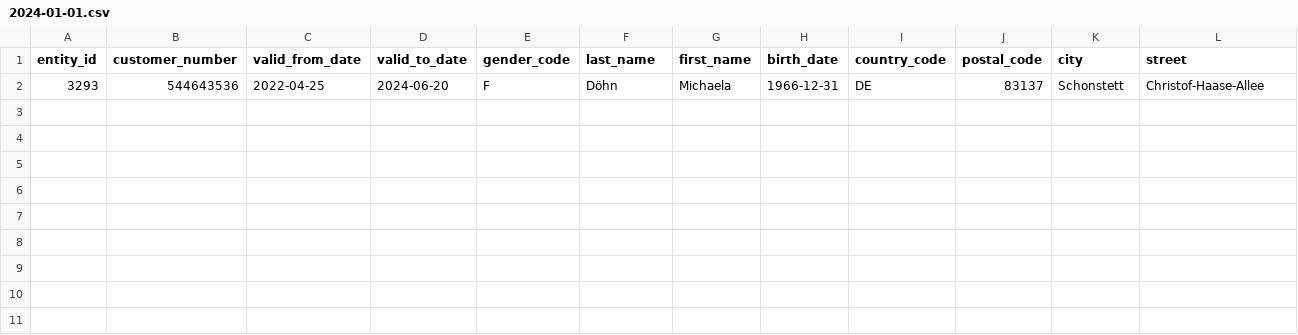
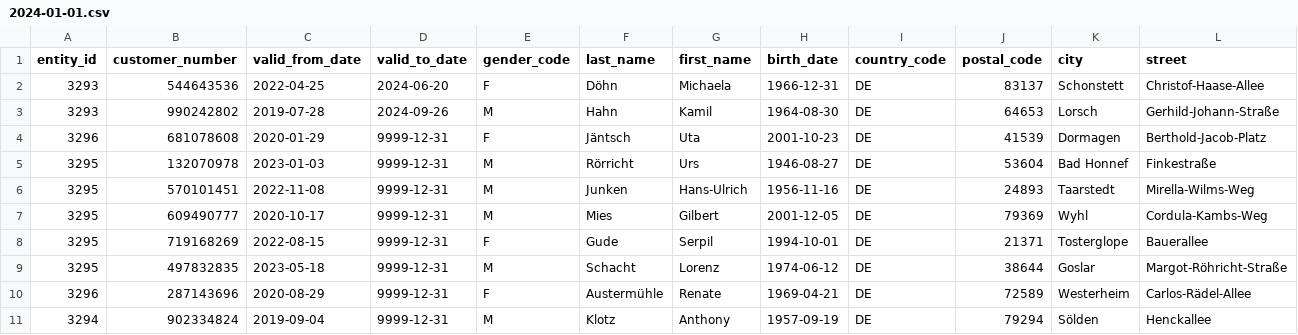
Before and after one commit to PeterEbel/iceberg, a CSV file: data/2024-01-01.csv, drawn as a sheet; only a part is shown; rows hold the shown columns only; the diff names each change by its address in the sheet, - before the commit and + after, or states it on an @@ line.

```diff
--- a/data/2024-01-01.csv
+++ b/data/2024-01-01.csv
+row 3: 3293 | 990242802 | 2019-07-28 | 2024-09-26 | M | Hahn | Kamil | 1964-08-30 | DE | 64653 | Lorsch | Gerhild-Johann-Straße
+row 4: 3296 | 681078608 | 2020-01-29 | 9999-12-31 | F | Jäntsch | Uta | 2001-10-23 | DE | 41539 | Dormagen | Berthold-Jacob-Platz
+row 5: 3295 | 132070978 | 2023-01-03 | 9999-12-31 | M | Rörricht | Urs | 1946-08-27 | DE | 53604 | Bad Honnef | Finkestraße
+row 6: 3295 | 570101451 | 2022-11-08 | 9999-12-31 | M | Junken | Hans-Ulrich | 1956-11-16 | DE | 24893 | Taarstedt | Mirella-Wilms-Weg
+row 7: 3295 | 609490777 | 2020-10-17 | 9999-12-31 | M | Mies | Gilbert | 2001-12-05 | DE | 79369 | Wyhl | Cordula-Kambs-Weg
+row 8: 3295 | 719168269 | 2022-08-15 | 9999-12-31 | F | Gude | Serpil | 1994-10-01 | DE | 21371 | Tosterglope | Bauerallee
+row 9: 3295 | 497832835 | 2023-05-18 | 9999-12-31 | M | Schacht | Lorenz | 1974-06-12 | DE | 38644 | Goslar | Margot-Röhricht-Straße
+row 10: 3296 | 287143696 | 2020-08-29 | 9999-12-31 | F | Austermühle | Renate | 1969-04-21 | DE | 72589 | Westerheim | Carlos-Rädel-Allee
+row 11: 3294 | 902334824 | 2019-09-04 | 9999-12-31 | M | Klotz | Anthony | 1957-09-19 | DE | 79294 | Sölden | Henckallee
```
Also changed, not shown: data/2024-03-01.csv, data/2024-04-01.csv, 3 other files.
